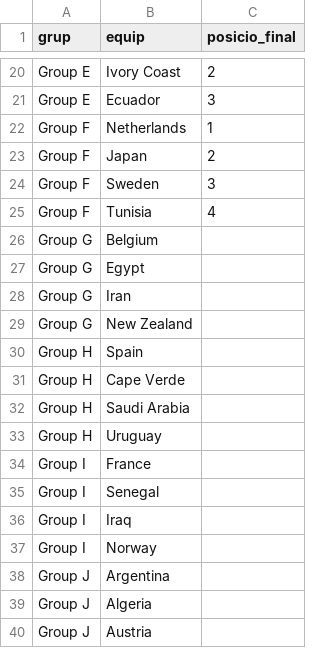
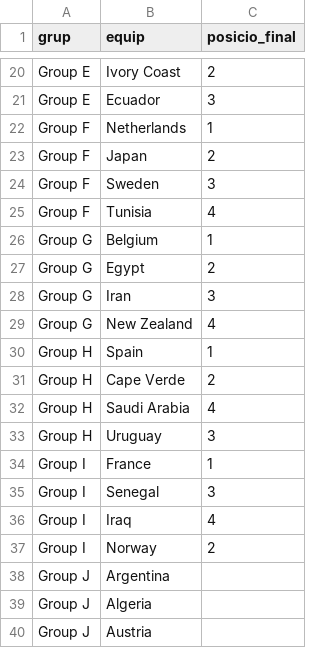
Before and after one commit to Pau-Fontanet/mundial-2026, a CSV file: data/resultats_grups.csv, drawn as a sheet; only a part is shown, gaps mark what is left out.

```diff
--- a/data/resultats_grups.csv
+++ b/data/resultats_grups.csv
@@ -25,14 +25,14 @@ Group F,Sweden,3
 Group F,Tunisia,4
-Group G,Belgium,
-Group G,Egypt,
-Group G,Iran,
-Group G,New Zealand,
-Group H,Spain,
-Group H,Cape Verde,
-Group H,Saudi Arabia,
-Group H,Uruguay,
-Group I,France,
-Group I,Senegal,
-Group I,Iraq,
-Group I,Norway,
+Group G,Belgium,1
+Group G,Egypt,2
+Group G,Iran,3
+Group G,New Zealand,4
+Group H,Spain,1
+Group H,Cape Verde,2
+Group H,Saudi Arabia,4
+Group H,Uruguay,3
+Group I,France,1
+Group I,Senegal,3
+Group I,Iraq,4
+Group I,Norway,2
 Group J,Argentina,
```
Also changed, not shown: data/classificacio.csv, 1 other file.
